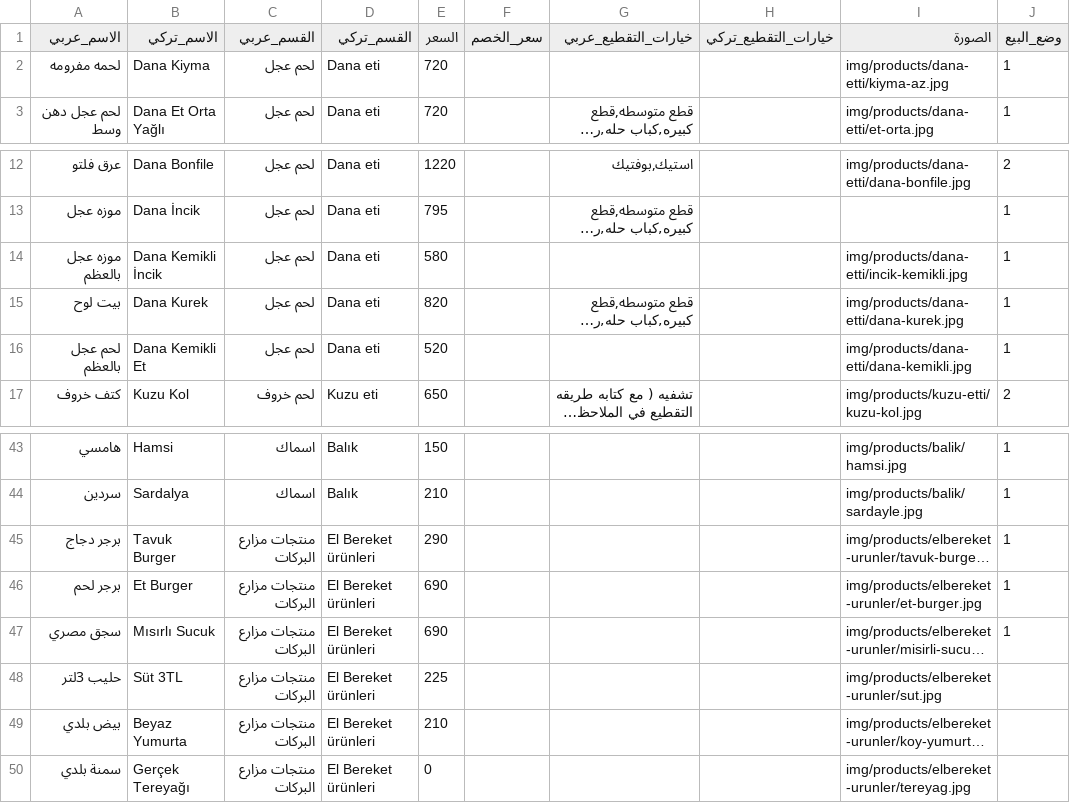
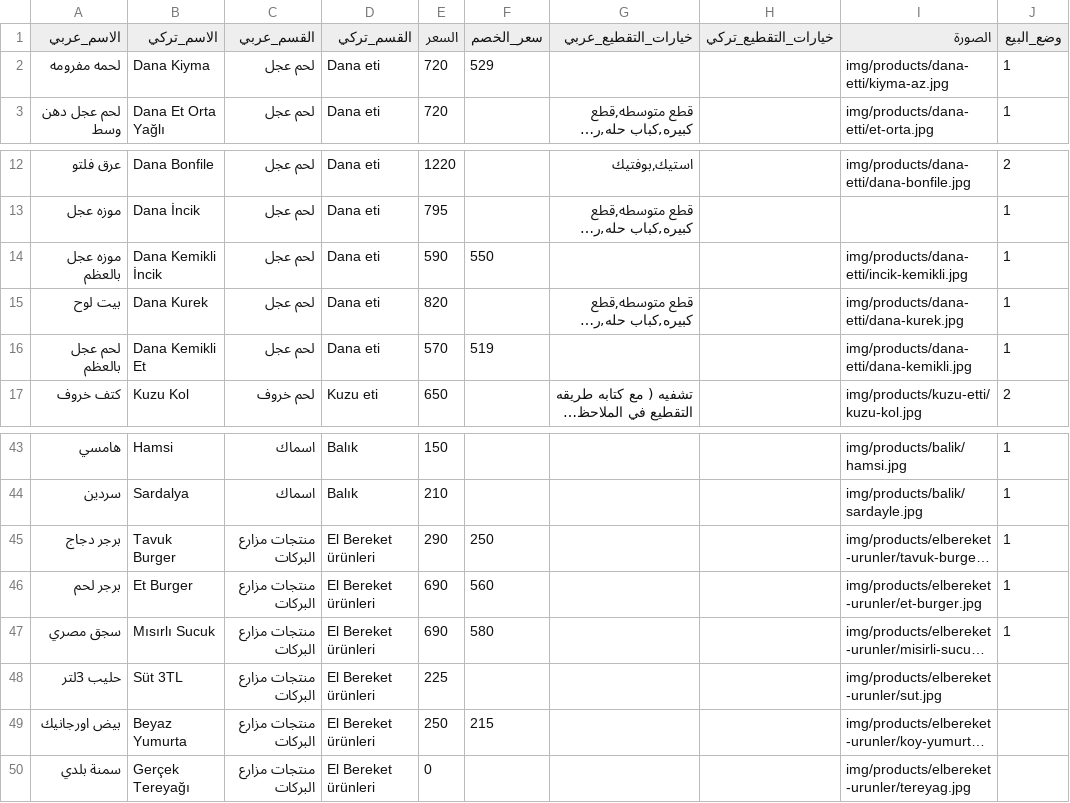
Before and after one commit to OuTy511/Elbereket-Ciftligi-Menu, a CSV file: data/products.csv, drawn as a sheet; only a part is shown, gaps mark what is left out; long unchanged cells end in …; the diff names each change by its address in the sheet, - before the commit and + after, or states it on an @@ line.

Commit message:
Update products.csv

```diff
--- a/data/products.csv
+++ b/data/products.csv
-F2 (سعر_الخصم): (empty)
+F2 (سعر_الخصم): 529
-E14 (السعر): 580
+E14 (السعر): 590
-F14 (سعر_الخصم): (empty)
+F14 (سعر_الخصم): 550
-E16 (السعر): 520
+E16 (السعر): 570
-F16 (سعر_الخصم): (empty)
+F16 (سعر_الخصم): 519
-F45 (سعر_الخصم): (empty)
+F45 (سعر_الخصم): 250
-F46 (سعر_الخصم): (empty)
+F46 (سعر_الخصم): 560
-F47 (سعر_الخصم): (empty)
+F47 (سعر_الخصم): 580
-A49 (الاسم_عربي): بيض بلدي
+A49 (الاسم_عربي): بيض اورجانيك
-E49 (السعر): 210
+E49 (السعر): 250
-F49 (سعر_الخصم): (empty)
+F49 (سعر_الخصم): 215
```
